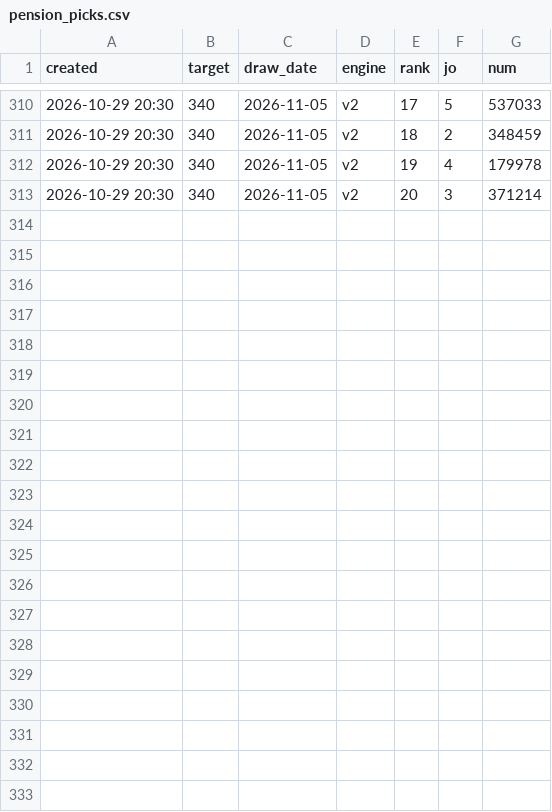
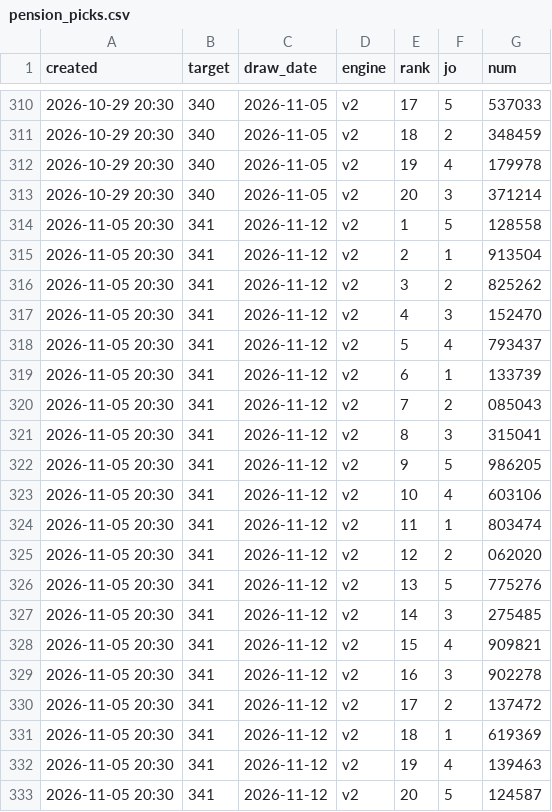
Before and after one commit to LucianaStyle/lotto-lab, a CSV file: data/pension_picks.csv, drawn as a sheet; only a part is shown, gaps mark what is left out; the diff names each change by its address in the sheet, - before the commit and + after, or states it on an @@ line.

Commit message:
auto: data update

```diff
--- a/data/pension_picks.csv
+++ b/data/pension_picks.csv
+row 314: 2026-11-05 20:30 | 341 | 2026-11-12 | v2 | 1 | 5 | 128558
+row 315: 2026-11-05 20:30 | 341 | 2026-11-12 | v2 | 2 | 1 | 913504
+row 316: 2026-11-05 20:30 | 341 | 2026-11-12 | v2 | 3 | 2 | 825262
+row 317: 2026-11-05 20:30 | 341 | 2026-11-12 | v2 | 4 | 3 | 152470
+row 318: 2026-11-05 20:30 | 341 | 2026-11-12 | v2 | 5 | 4 | 793437
+row 319: 2026-11-05 20:30 | 341 | 2026-11-12 | v2 | 6 | 1 | 133739
+row 320: 2026-11-05 20:30 | 341 | 2026-11-12 | v2 | 7 | 2 | 085043
+row 321: 2026-11-05 20:30 | 341 | 2026-11-12 | v2 | 8 | 3 | 315041
+row 322: 2026-11-05 20:30 | 341 | 2026-11-12 | v2 | 9 | 5 | 986205
+row 323: 2026-11-05 20:30 | 341 | 2026-11-12 | v2 | 10 | 4 | 603106
+row 324: 2026-11-05 20:30 | 341 | 2026-11-12 | v2 | 11 | 1 | 803474
+row 325: 2026-11-05 20:30 | 341 | 2026-11-12 | v2 | 12 | 2 | 062020
+row 326: 2026-11-05 20:30 | 341 | 2026-11-12 | v2 | 13 | 5 | 775276
+row 327: 2026-11-05 20:30 | 341 | 2026-11-12 | v2 | 14 | 3 | 275485
+row 328: 2026-11-05 20:30 | 341 | 2026-11-12 | v2 | 15 | 4 | 909821
+row 329: 2026-11-05 20:30 | 341 | 2026-11-12 | v2 | 16 | 3 | 902278
+row 330: 2026-11-05 20:30 | 341 | 2026-11-12 | v2 | 17 | 2 | 137472
+row 331: 2026-11-05 20:30 | 341 | 2026-11-12 | v2 | 18 | 1 | 619369
+row 332: 2026-11-05 20:30 | 341 | 2026-11-12 | v2 | 19 | 4 | 139463
+row 333: 2026-11-05 20:30 | 341 | 2026-11-12 | v2 | 20 | 5 | 124587
```
Also changed, not shown: data/pension_history.csv, data/scoreboard.csv, 1 other file.
